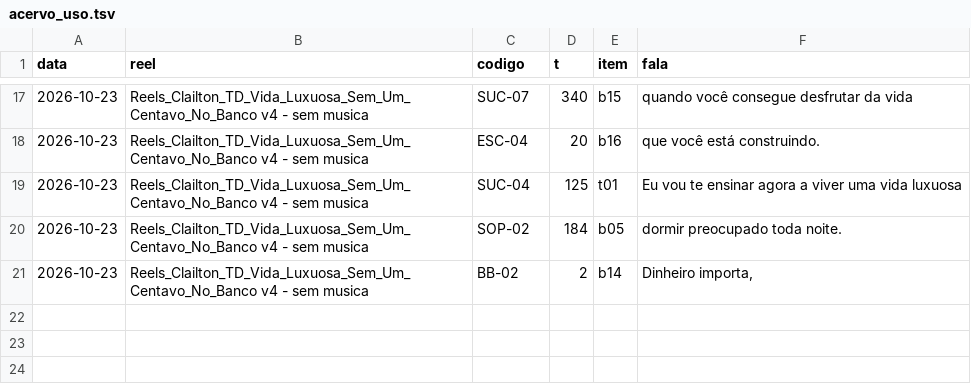
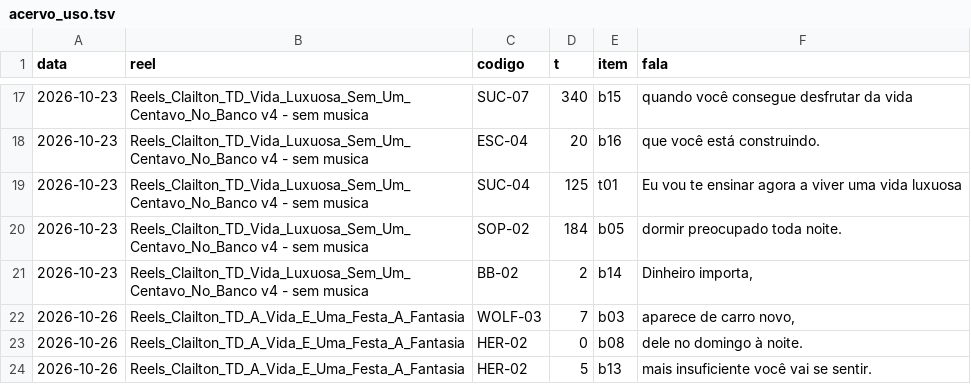
Before and after one commit to equipelegacyexecutoria-ai/claude-skills, a TSV file: skills/reels-tela-dividida-clailton/referencia/acervo_uso.tsv, drawn as a sheet; only a part is shown, gaps mark what is left out; the diff names each change by its address in the sheet, - before the commit and + after, or states it on an @@ line.

Commit message:
auto(ELM-157): skills/reels-tela-dividida-clailton

```diff
--- a/skills/reels-tela-dividida-clailton/referencia/acervo_uso.tsv
+++ b/skills/reels-tela-dividida-clailton/referencia/acervo_uso.tsv
+row 22: 2026-10-26 | Reels_Clailton_TD_A_Vida_E_Uma_Festa_A_Fantasia | WOLF-03 | 7 | b03 | aparece de carro novo,
+row 23: 2026-10-26 | Reels_Clailton_TD_A_Vida_E_Uma_Festa_A_Fantasia | HER-02 | 0 | b08 | dele no domingo à noite.
+row 24: 2026-10-26 | Reels_Clailton_TD_A_Vida_E_Uma_Festa_A_Fantasia | HER-02 | 5 | b13 | mais insuficiente você vai se sentir.
```
